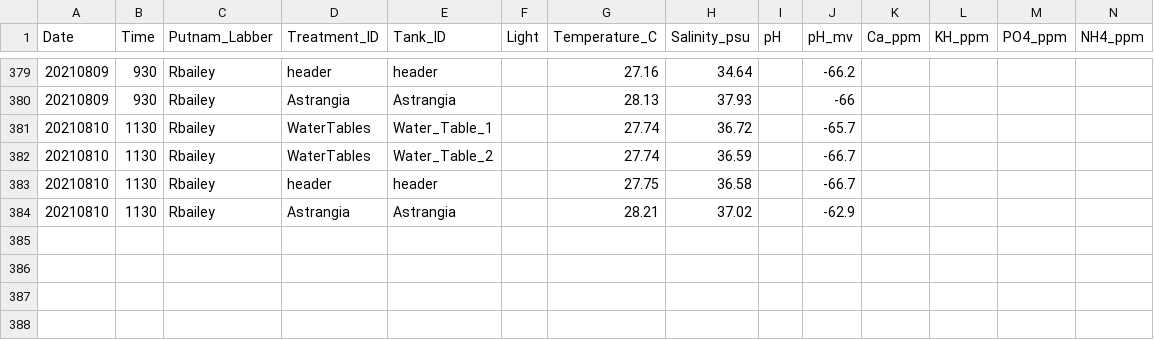
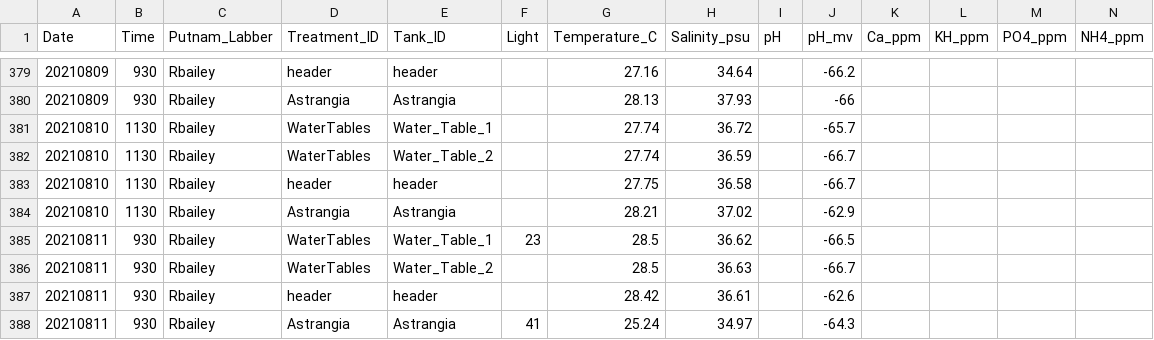
Before and after one commit to Putnam-Lab/Lab_Management, a CSV file: Lab_Resourses/CBLS_Aquarium_WQ_Tracking/CBLS_watertables_waterquality_tracking.csv, drawn as a sheet; only a part is shown, gaps mark what is left out; rows hold the shown columns only; the diff names each change by its address in the sheet, - before the commit and + after, or states it on an @@ line.

Commit message:
Water Quality

```diff
--- a/Lab_Resourses/CBLS_Aquarium_WQ_Tracking/CBLS_watertables_waterquality_tracking.csv
+++ b/Lab_Resourses/CBLS_Aquarium_WQ_Tracking/CBLS_watertables_waterquality_tracking.csv
+row 385: 20210811 | 930 | Rbailey | WaterTables | Water_Table_1 | 23 | 28.5 | 36.62 |  | -66.5
+row 386: 20210811 | 930 | Rbailey | WaterTables | Water_Table_2 |  | 28.5 | 36.63 |  | -66.7
+row 387: 20210811 | 930 | Rbailey | header | header |  | 28.42 | 36.61 |  | -62.6
+row 388: 20210811 | 930 | Rbailey | Astrangia | Astrangia | 41 | 25.24 | 34.97 |  | -64.3
```
Also changed, not shown: 11 other files.
